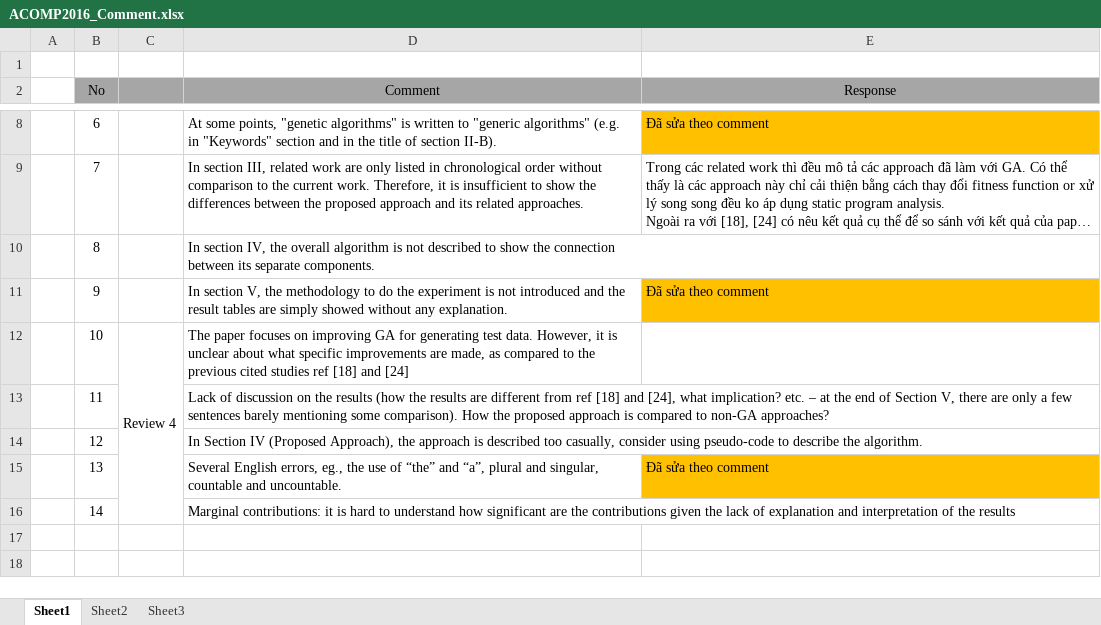
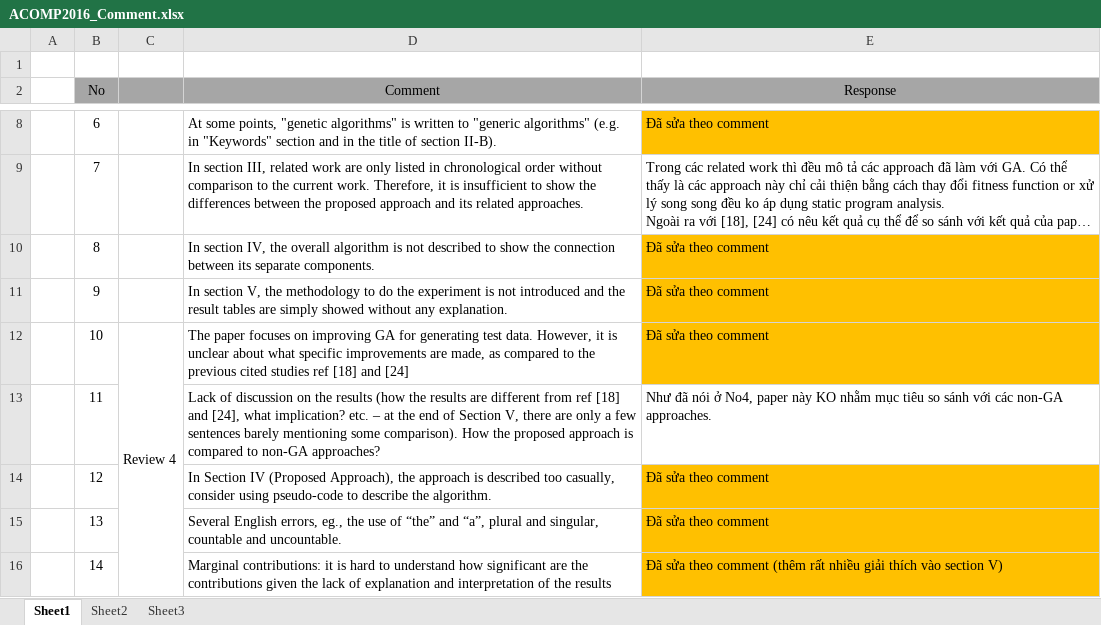
Before and after one commit to dinhngocthi/GAsource, an Excel workbook: CFT4CUnitSrc/src/report/ACOMP2016_Comment.xlsx, sheet Sheet1, drawn as a sheet; only a part is shown, gaps mark what is left out; long unchanged cells end in …; values as stored, in another font and other column widths than the file's, no borders; the diff names each change by its address in the sheet, - before the commit and + after, or states it on an @@ line.

```diff
--- a/CFT4CUnitSrc/src/report/ACOMP2016_Comment.xlsx (sheet Sheet1)
+++ b/CFT4CUnitSrc/src/report/ACOMP2016_Comment.xlsx (sheet Sheet1)
-E10 (Response): (empty)
+E10 (Response): Đã sửa theo comment
-E10 fill: none
+E10 fill: #FFC000
-E12 (Response): (empty)
+E12 (Response): Đã sửa theo comment
-E12 fill: none
+E12 fill: #FFC000
-E13 (Response): (empty)
+E13 (Response): Như đã nói ở No4, paper này KO nhằm mục tiêu so sánh với các non-GA approaches.
-E14 (Response): (empty)
+E14 (Response): Đã sửa theo comment
-E14 fill: none
+E14 fill: #FFC000
-E16 (Response): (empty)
+E16 (Response): Đã sửa theo comment (thêm rất nhiều giải thích vào section V)
-E16 fill: none
+E16 fill: #FFC000
```
Also changed, not shown: 1 other file.
